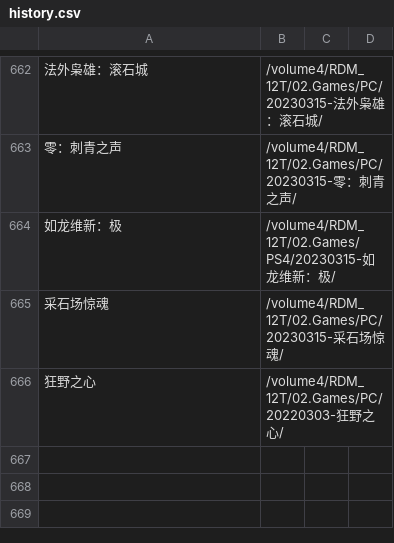
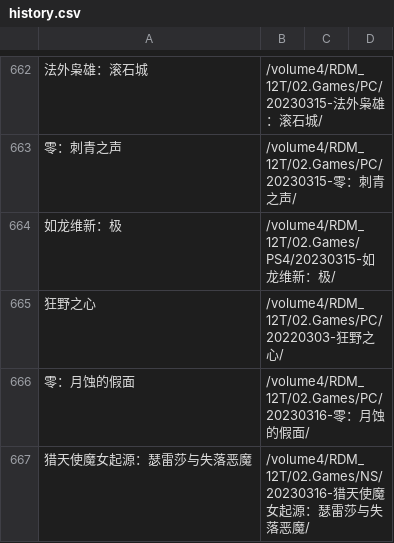
Before and after one commit to wangrui1573/calibre_data, a CSV file: books/history.csv, drawn as a sheet; only a part is shown, gaps mark what is left out; removed rows and columns are numbered as before the commit, all else as after; the diff names each change by its address in the sheet, - before the commit and + after, or states it on an @@ line.

```diff
--- a/books/history.csv
+++ b/books/history.csv
-row 665: 采石场惊魂 | /volume4/RDM_12T/02.Games/PC/20230315-采石场惊魂/
+row 666: 零：月蚀的假面 | /volume4/RDM_12T/02.Games/PC/20230316-零：月蚀的假面/
+row 667: 猎天使魔女起源：瑟雷莎与失落恶魔 | /volume4/RDM_12T/02.Games/NS/20230316-猎天使魔女起源：瑟雷莎与失落恶魔/
```
Also changed, not shown: books/gamelist.csv, 37 other files.
